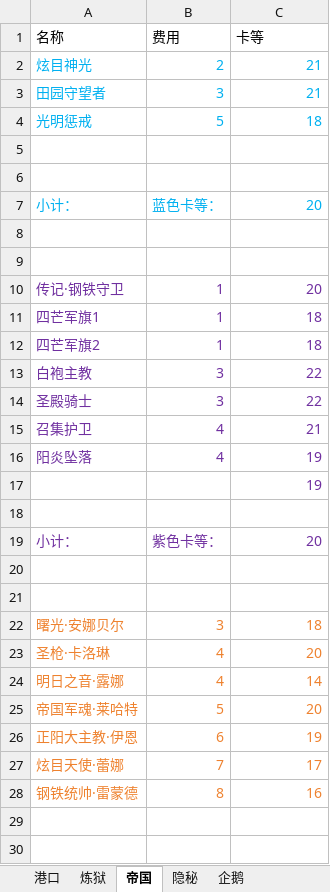
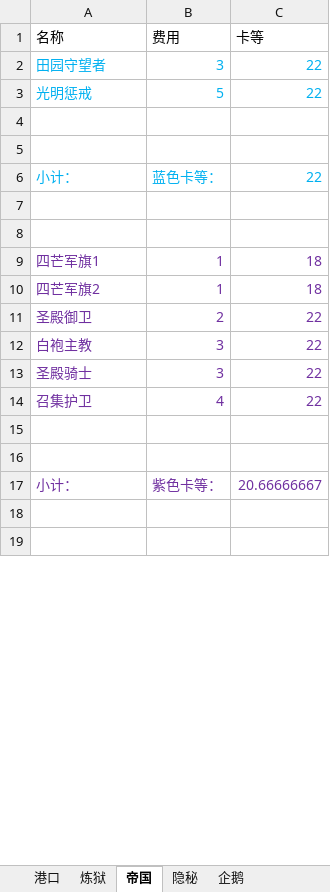
Before and after one commit to XTsuola/keyuanWeb, an Excel workbook: src/views/game/zlzq/cardList/qieCard/z_level.xlsx, sheet 帝国, drawn as a sheet; only a part is shown; values as stored, in another font and other column widths than the file's, no borders; removed rows and columns are numbered as before the commit, all else as after; the diff covers the shown part only; the diff names each change by its address in the sheet, - before the commit and + after, or states it on an @@ line.

```diff
--- a/src/views/game/zlzq/cardList/qieCard/z_level.xlsx (sheet 帝国)
+++ b/src/views/game/zlzq/cardList/qieCard/z_level.xlsx (sheet 帝国)
-row 2: 炫目神光 | 2 | 21
-C2 (卡等): 21
+C2 (卡等): 22
-C3 (卡等): 18
+C3 (卡等): 22
-C6 (卡等): 20
+C6 (卡等): 22
-row 10: 传记·钢铁守卫 | 1 | 20
+row 11: 圣殿御卫 | 2 | 22
-C14 (卡等): 21
+C14 (卡等): 22
-row 16: 阳炎坠落 | 4 | 19
-row 17:  |  | 19
-row 18: (empty)
-row 19: 小计： | 紫色卡等： | 20
-row 22: 曙光·安娜贝尔 | 3 | 18
-row 23: 圣枪·卡洛琳 | 4 | 20
-row 24: 明日之音·露娜 | 4 | 14
-row 25: 帝国军魂·莱哈特 | 5 | 20
-row 26: 正阳大主教·伊恩 | 6 | 19
-row 27: 炫目天使·蕾娜 | 7 | 17
-row 28: 钢铁统帅·雷蒙德 | 8 | 16
+row 17: 小计： | 紫色卡等： | 20.66666667
```
Also changed, not shown: 10 added rows, 1 removed row and 1 edited cell elsewhere in this sheet, sheet 隐秘, sheet 港口, sheet 炼狱, src/utils/sxsyzlzq/shijiesai/all4_count.xlsx, src/utils/sxsyzlzq/zzz_xingyuzhanli.xlsx, 9 other files.
